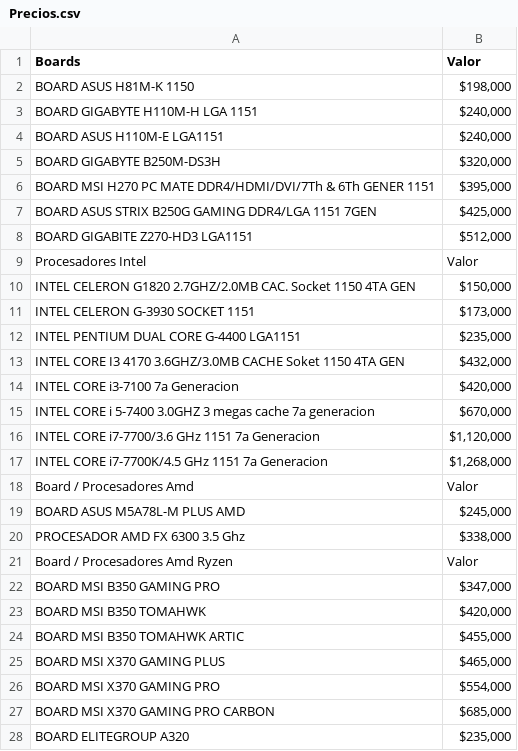
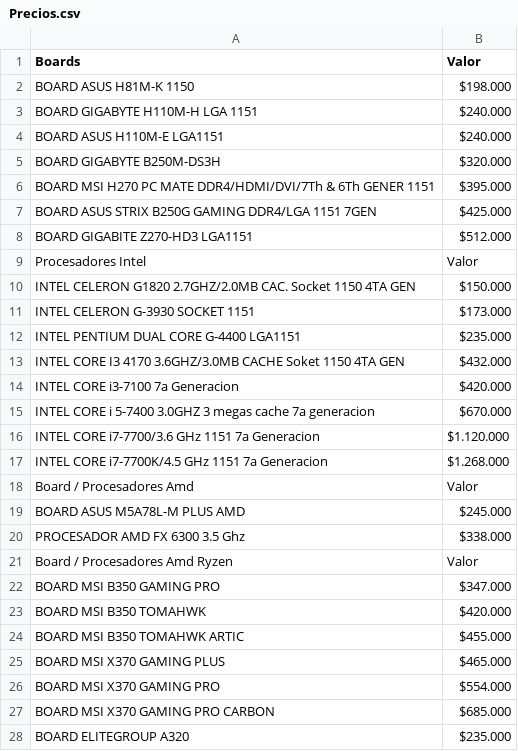
Before and after one commit to Camiforsat/Sensores, a CSV file: Precios.csv, drawn as a sheet; only a part is shown; the diff covers the shown part only.

Commit message:
Add files via upload

```diff
--- a/Precios.csv
+++ b/Precios.csv
@@ -1,28 +1,28 @@
 Boards,Valor
-BOARD ASUS H81M-K  1150 ,"$198,000"
-BOARD GIGABYTE H110M-H LGA 1151,"$240,000"
-BOARD ASUS H110M-E LGA1151,"$240,000"
-BOARD GIGABYTE B250M-DS3H,"$320,000"
-BOARD MSI H270 PC MATE DDR4/HDMI/DVI/7Th & 6Th GENER 1151,"$395,000"
-BOARD ASUS STRIX B250G GAMING DDR4/LGA 1151 7GEN,"$425,000"
-BOARD GIGABITE Z270-HD3 LGA1151,"$512,000"
+BOARD ASUS H81M-K  1150 ,"$198.000"
+BOARD GIGABYTE H110M-H LGA 1151,"$240.000"
+BOARD ASUS H110M-E LGA1151,"$240.000"
+BOARD GIGABYTE B250M-DS3H,"$320.000"
+BOARD MSI H270 PC MATE DDR4/HDMI/DVI/7Th & 6Th GENER 1151,"$395.000"
+BOARD ASUS STRIX B250G GAMING DDR4/LGA 1151 7GEN,"$425.000"
+BOARD GIGABITE Z270-HD3 LGA1151,"$512.000"
 Procesadores Intel,Valor
-INTEL CELERON G1820 2.7GHZ/2.0MB CAC. Socket 1150 4TA GEN,"$150,000"
-INTEL CELERON G-3930 SOCKET 1151 ,"$173,000"
-INTEL PENTIUM DUAL CORE G-4400 LGA1151,"$235,000"
-INTEL CORE I3 4170 3.6GHZ/3.0MB CACHE Soket 1150 4TA GEN,"$432,000"
-INTEL CORE i3-7100 7a Generacion,"$420,000"
-INTEL CORE i 5-7400 3.0GHZ 3 megas cache 7a generacion,"$670,000"
-INTEL CORE i7-7700/3.6 GHz 1151 7a Generacion,"$1,120,000"
-INTEL CORE i7-7700K/4.5 GHz 1151 7a Generacion,"$1,268,000"
+INTEL CELERON G1820 2.7GHZ/2.0MB CAC. Socket 1150 4TA GEN,"$150.000"
+INTEL CELERON G-3930 SOCKET 1151 ,"$173.000"
+INTEL PENTIUM DUAL CORE G-4400 LGA1151,"$235.000"
+INTEL CORE I3 4170 3.6GHZ/3.0MB CACHE Soket 1150 4TA GEN,"$432.000"
+INTEL CORE i3-7100 7a Generacion,"$420.000"
+INTEL CORE i 5-7400 3.0GHZ 3 megas cache 7a generacion,"$670.000"
+INTEL CORE i7-7700/3.6 GHz 1151 7a Generacion,"$1.120.000"
+INTEL CORE i7-7700K/4.5 GHz 1151 7a Generacion,"$1.268.000"
 Board / Procesadores Amd,Valor
-BOARD ASUS M5A78L-M PLUS AMD,"$245,000"
-PROCESADOR AMD FX 6300 3.5 Ghz,"$338,000"
+BOARD ASUS M5A78L-M PLUS AMD,"$245.000"
+PROCESADOR AMD FX 6300 3.5 Ghz,"$338.000"
 Board / Procesadores Amd Ryzen,Valor
-BOARD MSI B350 GAMING PRO,"$347,000"
-BOARD MSI B350 TOMAHWK,"$420,000"
-BOARD MSI B350 TOMAHWK ARTIC,"$455,000"
-BOARD MSI X370 GAMING PLUS,"$465,000"
-BOARD MSI X370 GAMING PRO,"$554,000"
-BOARD MSI X370  GAMING PRO CARBON,"$685,000"
-BOARD ELITEGROUP A320,"$235,000"
+BOARD MSI B350 GAMING PRO,"$347.000"
+BOARD MSI B350 TOMAHWK,"$420.000"
+BOARD MSI B350 TOMAHWK ARTIC,"$455.000"
+BOARD MSI X370 GAMING PLUS,"$465.000"
+BOARD MSI X370 GAMING PRO,"$554.000"
+BOARD MSI X370  GAMING PRO CARBON,"$685.000"
+BOARD ELITEGROUP A320,"$235.000"
```
Also changed, not shown: 25 edited cells elsewhere in this file.
